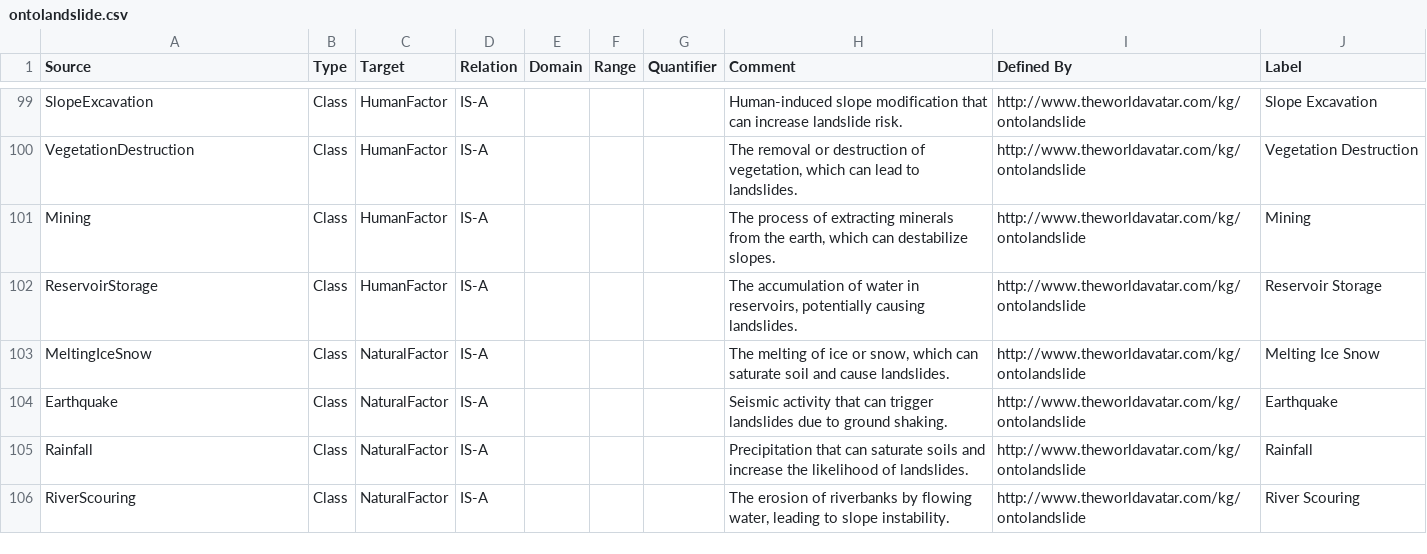
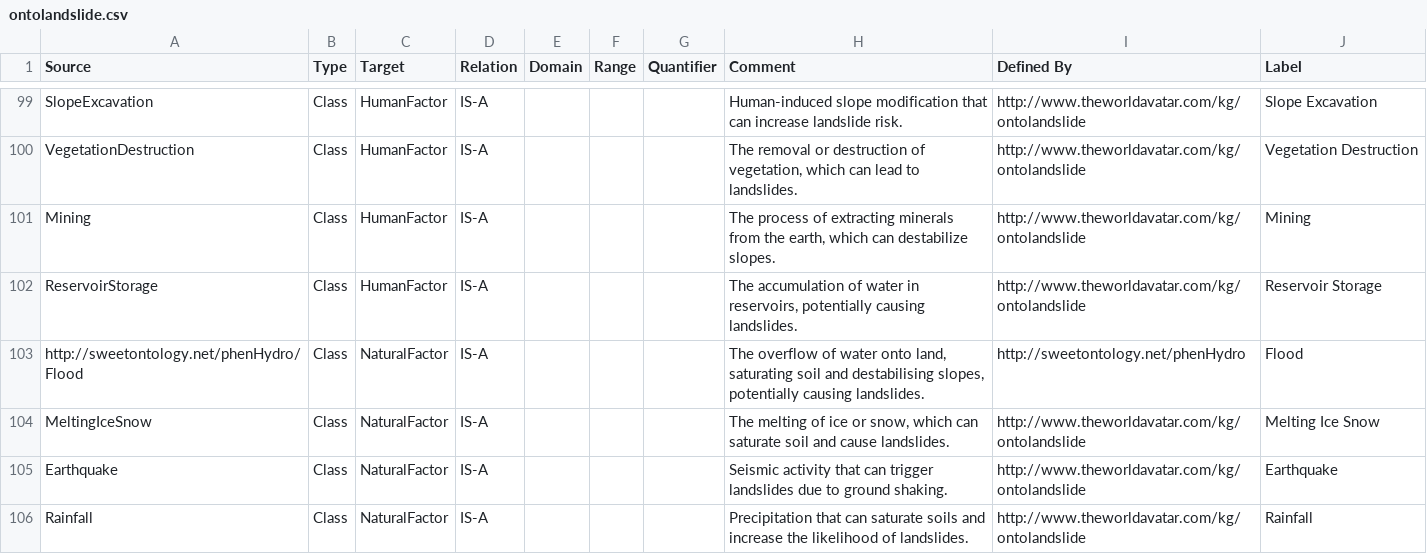
Before and after one commit to TheWorldAvatar/ontology, a CSV file: ontology/ontolandslide/ontolandslide.csv, drawn as a sheet; only a part is shown, gaps mark what is left out; the shorter side is filled out with more unchanged rows.

Commit message:
c2impress_ontologies: Add flood as a natural factor to landslides and represent the ontology using OWL.

```diff
--- a/ontology/ontolandslide/ontolandslide.csv
+++ b/ontology/ontolandslide/ontolandslide.csv
@@ -102,2 +102,3 @@ Mining,Class,HumanFactor,IS-A,,,,"The process of extracting minerals from the ea
 ReservoirStorage,Class,HumanFactor,IS-A,,,,"The accumulation of water in reservoirs, potentially causing landslides.",http://www.theworldavatar.com/kg/ontolandslide,Reservoir Storage
+http://sweetontology.net/phenHydro/Flood,Class,NaturalFactor,IS-A,,,,"The overflow of water onto land, saturating soil and destabilising slopes, potentially causing landslides.",http://sweetontology.net/phenHydro,Flood
 MeltingIceSnow,Class,NaturalFactor,IS-A,,,,"The melting of ice or snow, which can saturate soil and cause landslides.",http://www.theworldavatar.com/kg/ontolandslide,Melting Ice Snow
```
Also changed, not shown: 2 other files.
